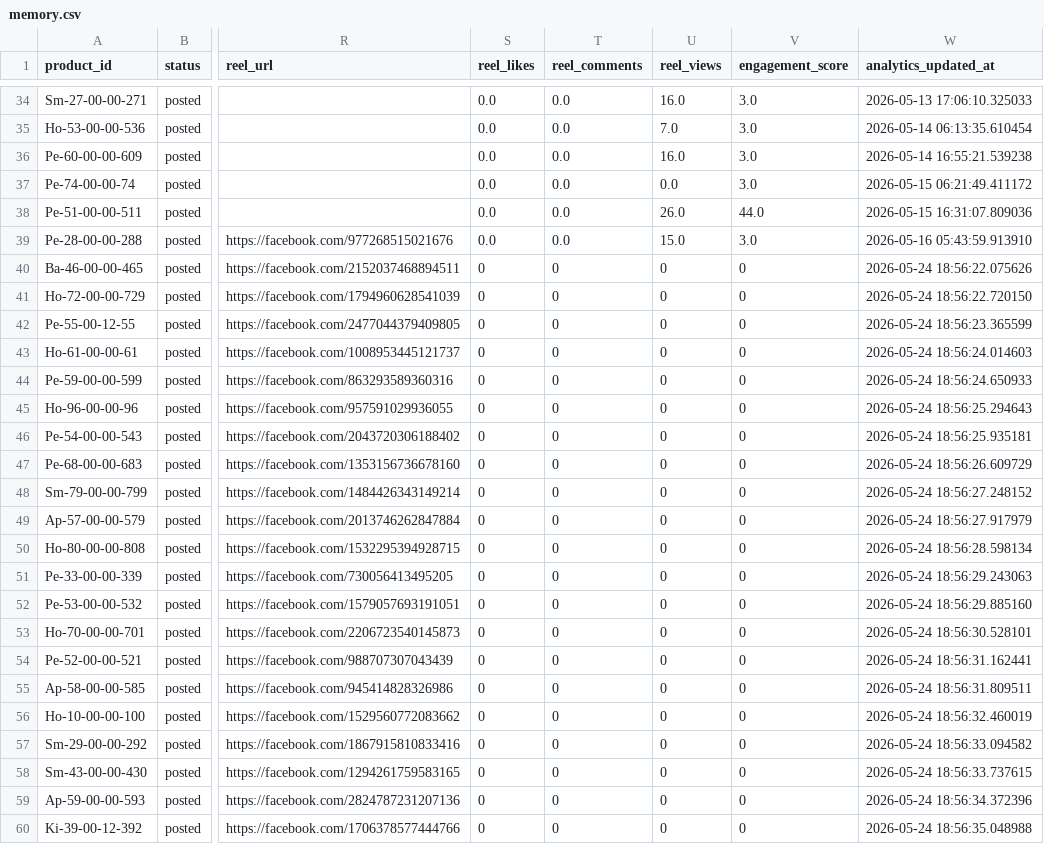
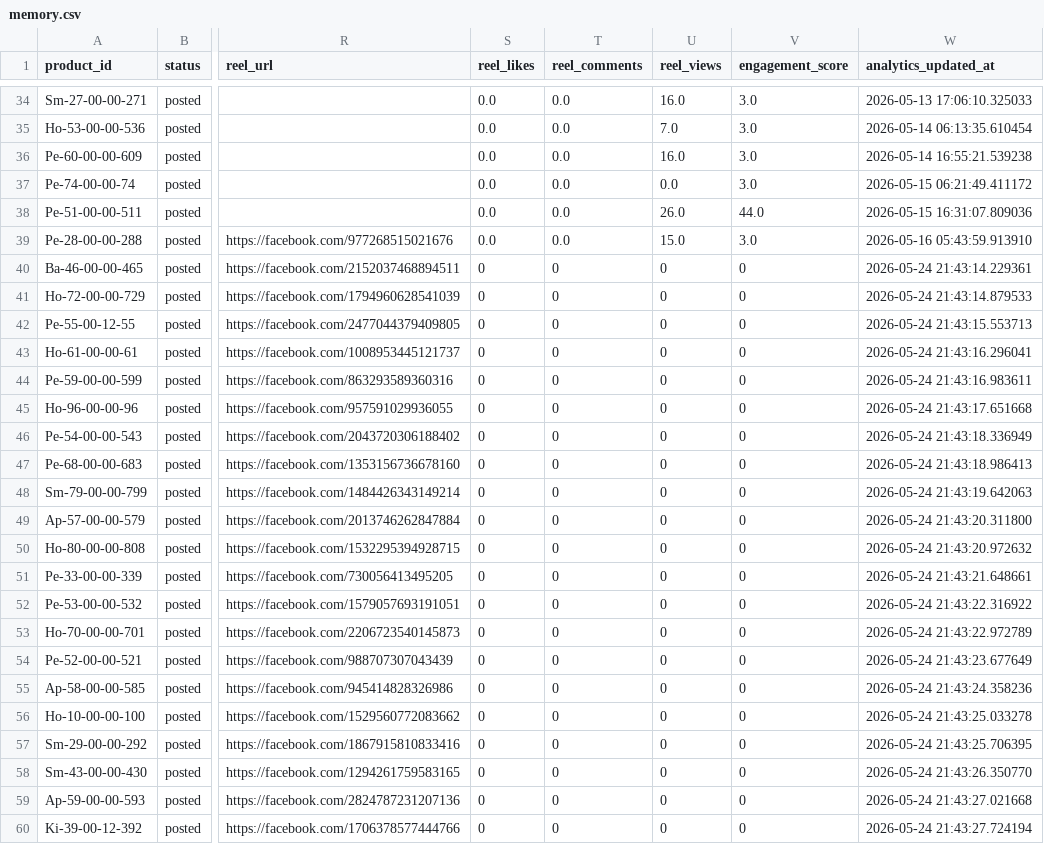
Before and after one commit to ishyishy87/AutoPostNooraxoV2, a CSV file: memory.csv, drawn as a sheet; only a part is shown, gaps mark what is left out; the diff names each change by its address in the sheet, - before the commit and + after, or states it on an @@ line.

```diff
--- a/memory.csv
+++ b/memory.csv
-W40 (analytics_updated_at): 2026-05-24 18:56:22.075626
+W40 (analytics_updated_at): 2026-05-24 21:43:14.229361
-W41 (analytics_updated_at): 2026-05-24 18:56:22.720150
+W41 (analytics_updated_at): 2026-05-24 21:43:14.879533
-W42 (analytics_updated_at): 2026-05-24 18:56:23.365599
+W42 (analytics_updated_at): 2026-05-24 21:43:15.553713
-W43 (analytics_updated_at): 2026-05-24 18:56:24.014603
+W43 (analytics_updated_at): 2026-05-24 21:43:16.296041
-W44 (analytics_updated_at): 2026-05-24 18:56:24.650933
+W44 (analytics_updated_at): 2026-05-24 21:43:16.983611
-W45 (analytics_updated_at): 2026-05-24 18:56:25.294643
+W45 (analytics_updated_at): 2026-05-24 21:43:17.651668
-W46 (analytics_updated_at): 2026-05-24 18:56:25.935181
+W46 (analytics_updated_at): 2026-05-24 21:43:18.336949
-W47 (analytics_updated_at): 2026-05-24 18:56:26.609729
+W47 (analytics_updated_at): 2026-05-24 21:43:18.986413
-W48 (analytics_updated_at): 2026-05-24 18:56:27.248152
+W48 (analytics_updated_at): 2026-05-24 21:43:19.642063
-W49 (analytics_updated_at): 2026-05-24 18:56:27.917979
+W49 (analytics_updated_at): 2026-05-24 21:43:20.311800
-W50 (analytics_updated_at): 2026-05-24 18:56:28.598134
+W50 (analytics_updated_at): 2026-05-24 21:43:20.972632
-W51 (analytics_updated_at): 2026-05-24 18:56:29.243063
+W51 (analytics_updated_at): 2026-05-24 21:43:21.648661
-W52 (analytics_updated_at): 2026-05-24 18:56:29.885160
+W52 (analytics_updated_at): 2026-05-24 21:43:22.316922
-W53 (analytics_updated_at): 2026-05-24 18:56:30.528101
+W53 (analytics_updated_at): 2026-05-24 21:43:22.972789
-W54 (analytics_updated_at): 2026-05-24 18:56:31.162441
+W54 (analytics_updated_at): 2026-05-24 21:43:23.677649
-W55 (analytics_updated_at): 2026-05-24 18:56:31.809511
+W55 (analytics_updated_at): 2026-05-24 21:43:24.358236
-W56 (analytics_updated_at): 2026-05-24 18:56:32.460019
+W56 (analytics_updated_at): 2026-05-24 21:43:25.033278
-W57 (analytics_updated_at): 2026-05-24 18:56:33.094582
+W57 (analytics_updated_at): 2026-05-24 21:43:25.706395
-W58 (analytics_updated_at): 2026-05-24 18:56:33.737615
+W58 (analytics_updated_at): 2026-05-24 21:43:26.350770
-W59 (analytics_updated_at): 2026-05-24 18:56:34.372396
+W59 (analytics_updated_at): 2026-05-24 21:43:27.021668
-W60 (analytics_updated_at): 2026-05-24 18:56:35.048988
+W60 (analytics_updated_at): 2026-05-24 21:43:27.724194
```
Also changed, not shown: 1 other file.
